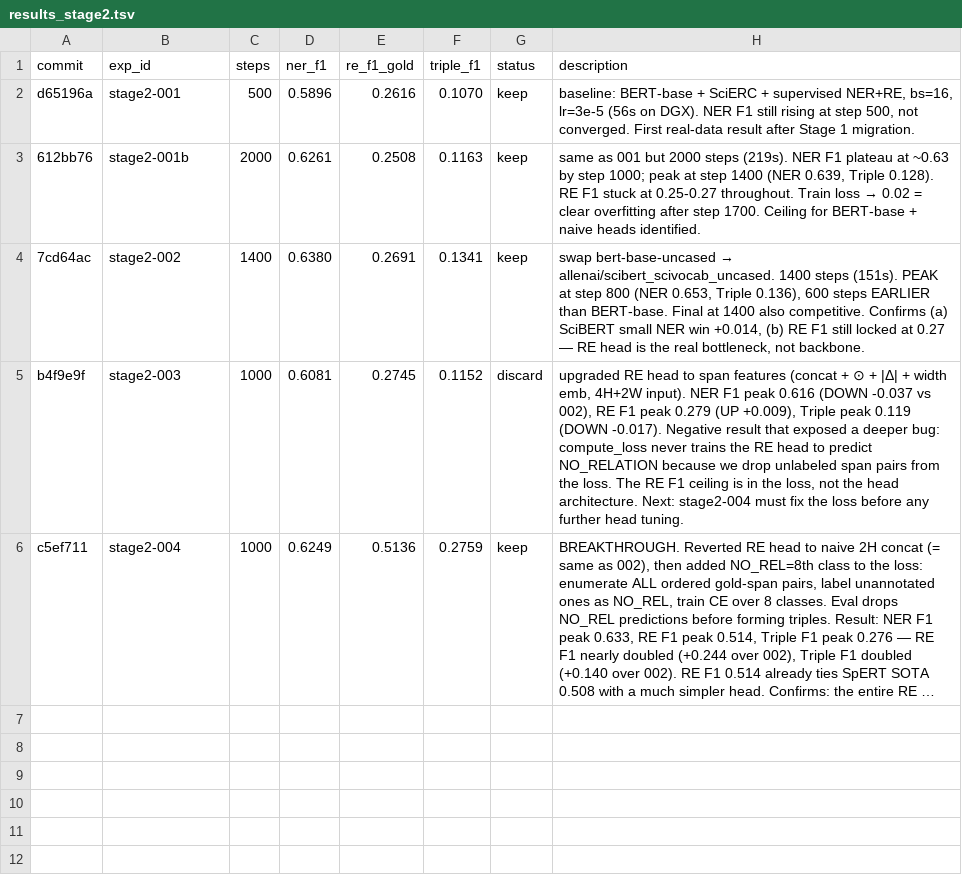
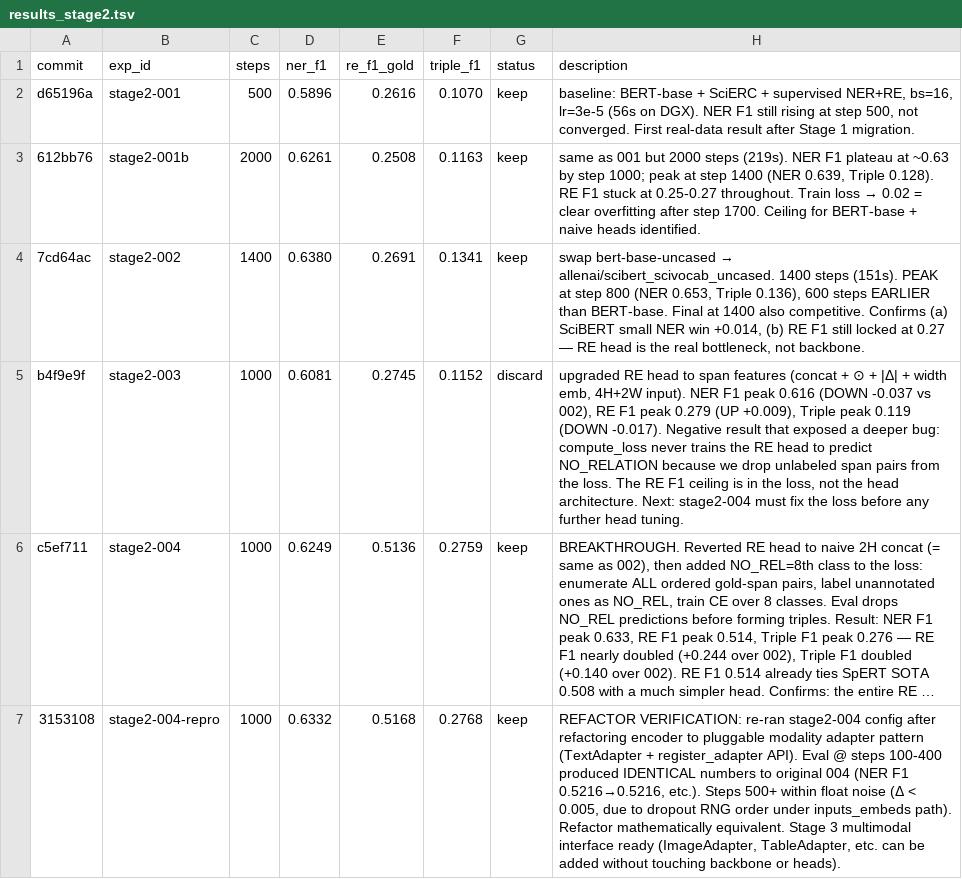
Before and after one commit to mon-jai/autoresearch, a TSV file: results_stage2.tsv, drawn as a sheet; long unchanged cells end in …; the diff names each change by its address in the sheet, - before the commit and + after, or states it on an @@ line.

```diff
--- a/results_stage2.tsv
+++ b/results_stage2.tsv
+row 7: 3153108 | stage2-004-repro | 1000 | 0.6332 | 0.5168 | 0.2768 | keep | REFACTOR VERIFICATION: re-ran stage2-004 config after refactoring encoder to pluggable modality adapter pattern (TextAdapter + register_adapter API). Eval @ steps 100-400 produced IDENTICAL numbers to original 004 (NER F1 0.5216→0.5216, etc.). Steps 500+ within float noise (Δ < 0.005, due to dropout RNG order under inputs_embeds path). Refactor mathematically equivalent. Stage 3 multimodal interface ready (ImageAdapter, TableAdapter, etc. can be added without touching backbone or heads).
```
Also changed, not shown: 2 other files.
